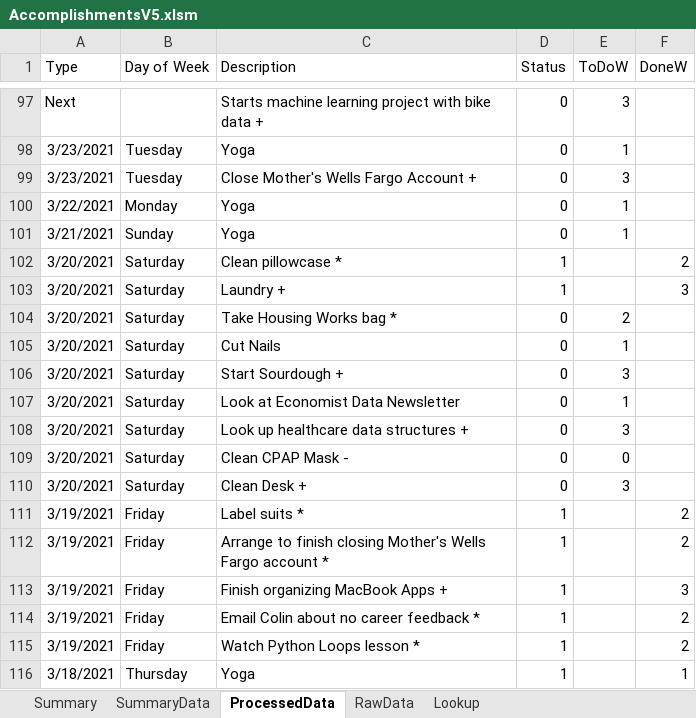
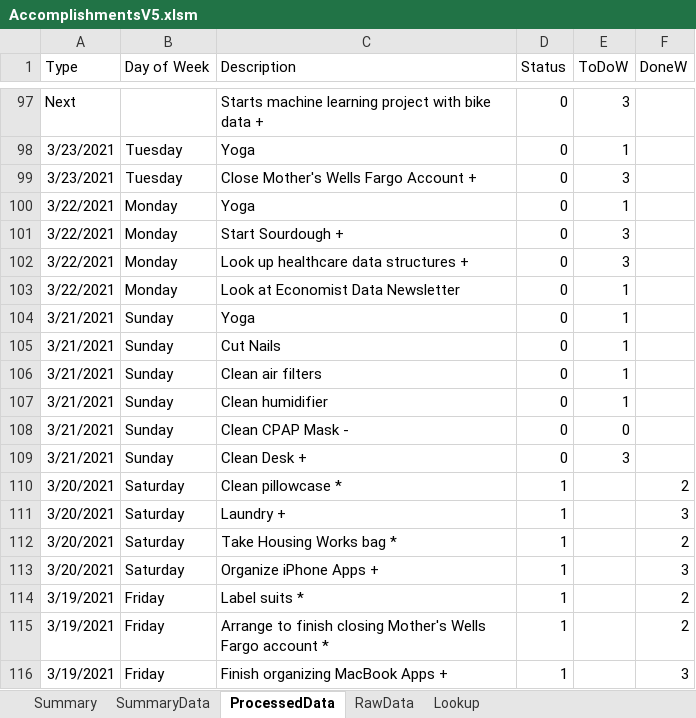
Before and after one commit to vflopez77/Accomplishments, an Excel workbook: AccomplishmentsV5.xlsm, sheet ProcessedData, drawn as a sheet; only a part is shown, gaps mark what is left out; the shorter side is filled out with more unchanged rows; values as stored, in another font and other column widths than the file's, no borders; removed rows and columns are numbered as before the commit, all else as after; the diff names each change by its address in the sheet, - before the commit and + after, or states it on an @@ line.

Commit message:
Update Accomplishments

```diff
--- a/AccomplishmentsV5.xlsm (sheet ProcessedData)
+++ b/AccomplishmentsV5.xlsm (sheet ProcessedData)
+row 101: 3/22/2021 | Monday | Start Sourdough + | 0 | 3
+row 102: 3/22/2021 | Monday | Look up healthcare data structures + | 0 | 3
+row 103: 3/22/2021 | Monday | Look at Economist Data Newsletter | 0 | 1
+row 105: 3/21/2021 | Sunday | Cut Nails | 0 | 1
+row 106: 3/21/2021 | Sunday | Clean air filters | 0 | 1
+row 107: 3/21/2021 | Sunday | Clean humidifier | 0 | 1
+row 108: 3/21/2021 | Sunday | Clean CPAP Mask - | 0 | 0
+row 109: 3/21/2021 | Sunday | Clean Desk + | 0 | 3
-D112 (Status): 0
+D112 (Status): 1
-E112 (ToDoW): 2
+E112 (ToDoW): (empty)
-F112 (DoneW): (empty)
+F112 (DoneW): 2
-row 105: 3/20/2021 | Saturday | Cut Nails | 0 | 1
-row 106: 3/20/2021 | Saturday | Start Sourdough + | 0 | 3
-row 107: 3/20/2021 | Saturday | Look at Economist Data Newsletter | 0 | 1
-row 108: 3/20/2021 | Saturday | Look up healthcare data structures + | 0 | 3
-row 109: 3/20/2021 | Saturday | Clean CPAP Mask - | 0 | 0
-C113 (Description): Clean Desk +
+C113 (Description): Organize iPhone Apps +
-D113 (Status): 0
+D113 (Status): 1
-E113 (ToDoW): 3
+E113 (ToDoW): (empty)
-F113 (DoneW): (empty)
+F113 (DoneW): 3
```
Also changed, not shown: sheet RawData, sheet Summary, sheet SummaryData, charts or pictures, 2 other files.
